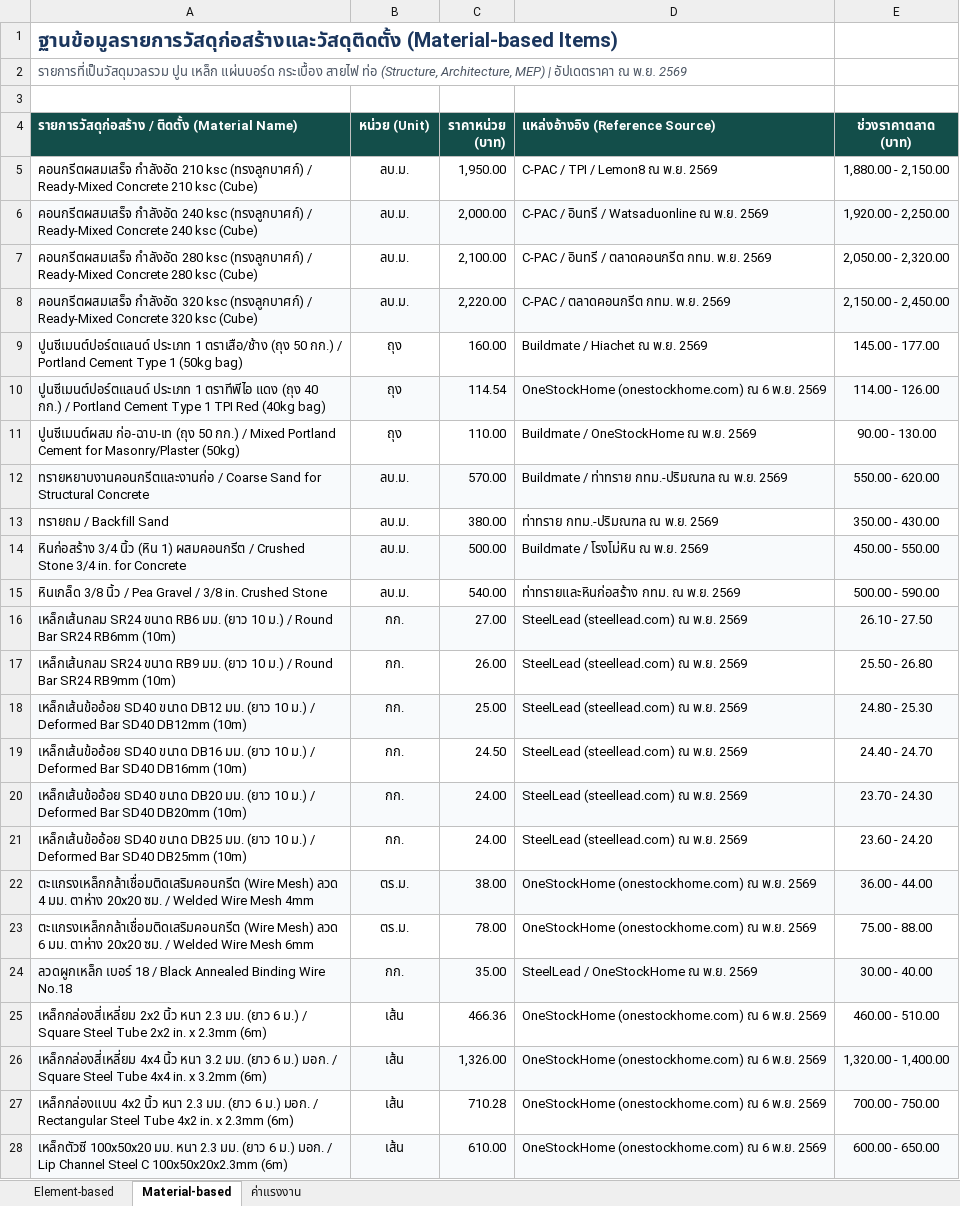
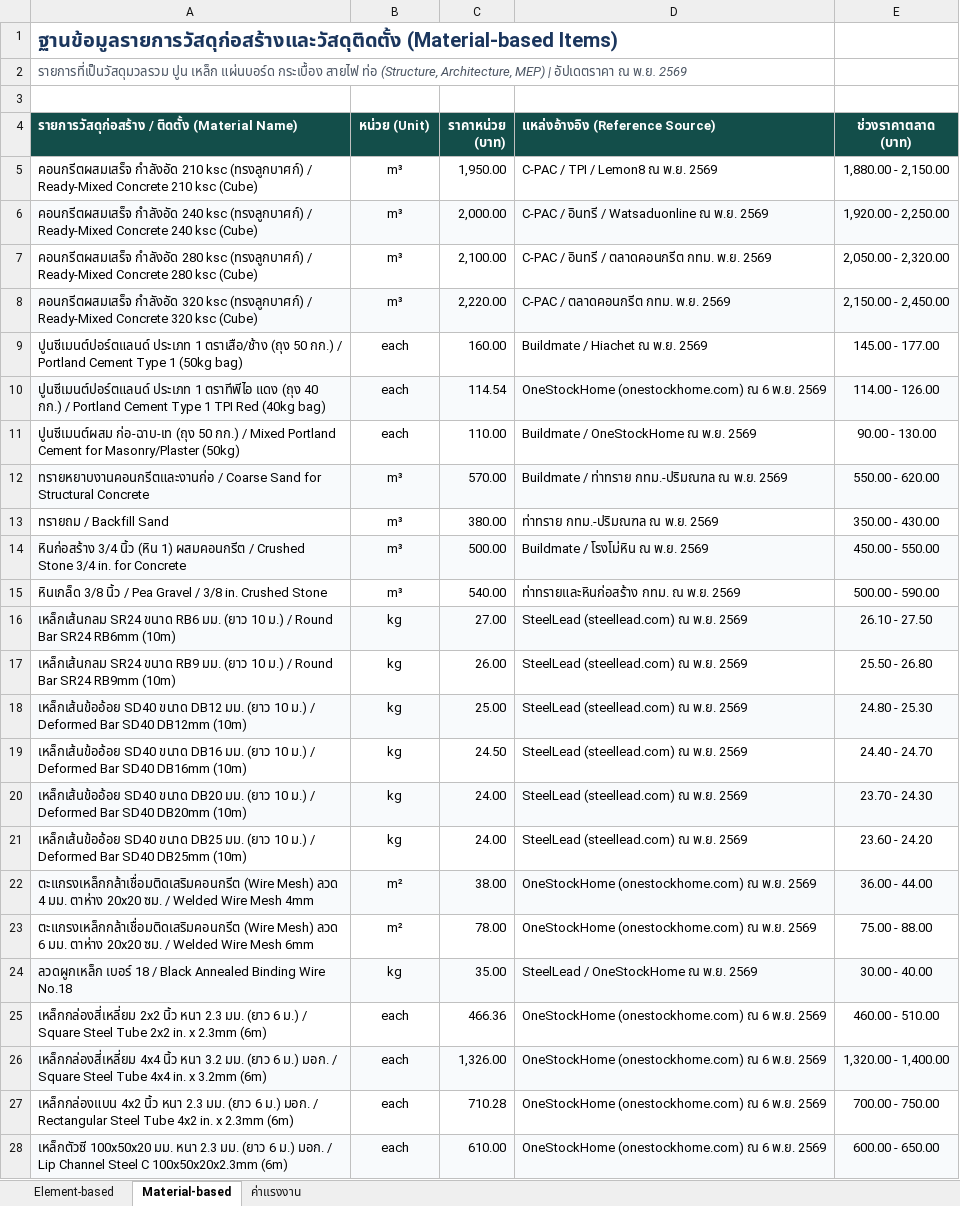
Before and after one commit to hahap-debug/construction-price-rag-mcp-server, an Excel workbook: data/price_database.xlsx, sheet Material-based, drawn as a sheet; only a part is shown; values as stored, in another font and other column widths than the file's, no borders; the diff covers the shown part only; the diff names each change by its address in the sheet, - before the commit and + after, or states it on an @@ line.

```diff
--- a/data/price_database.xlsx (sheet Material-based)
+++ b/data/price_database.xlsx (sheet Material-based)
-B5:B8 (หน่วย (Unit)): ลบ.ม.
+B5:B8 (หน่วย (Unit)): m³
-B9:B11 (หน่วย (Unit)): ถุง
+B9:B11 (หน่วย (Unit)): each
-B12:B15 (หน่วย (Unit)): ลบ.ม.
+B12:B15 (หน่วย (Unit)): m³
-B16:B21 (หน่วย (Unit)): กก.
+B16:B21 (หน่วย (Unit)): kg
-B22:B23 (หน่วย (Unit)): ตร.ม.
+B22:B23 (หน่วย (Unit)): m²
-B24 (หน่วย (Unit)): กก.
+B24 (หน่วย (Unit)): kg
-B25:B28 (หน่วย (Unit)): เส้น
+B25:B28 (หน่วย (Unit)): each
```
Also changed, not shown: 410 edited cells elsewhere in this sheet, sheet Element-based, sheet ค่าแรงงาน, 9 other files.
